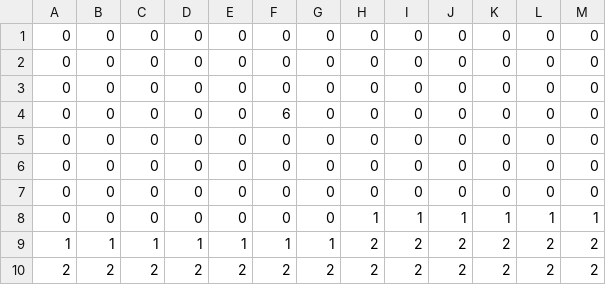
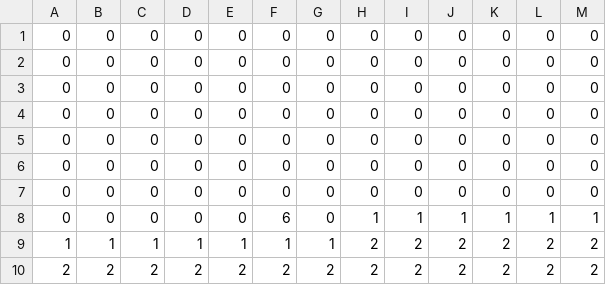
Before and after one commit to Arigatou1/MahouSyoujo, a CSV file: KansyaTeamGame2/Stage/Stage2.csv, drawn as a sheet; removed rows and columns are numbered as before the commit, all else as after; the diff names each change by its address in the sheet, - before the commit and + after, or states it on an @@ line.

```diff
--- a/KansyaTeamGame2/Stage/Stage2.csv
+++ b/KansyaTeamGame2/Stage/Stage2.csv
-row 4: 0 | 0 | 0 | 0 | 0 | 6 | 0 | 0 | 0 | 0 | 0 | 0 | 0
+row 7: 0 | 0 | 0 | 0 | 0 | 0 | 0 | 0 | 0 | 0 | 0 | 0 | 0
-F8: 0
+F8: 6
```
Also changed, not shown: KansyaTeamGame2/Stage/Stage1.csv, 21 other files.
